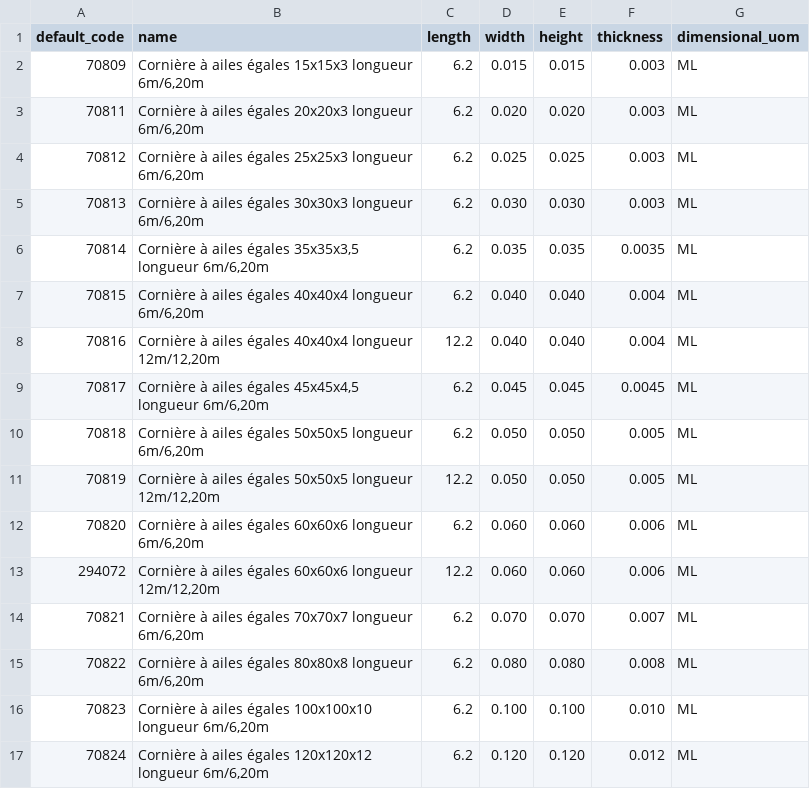
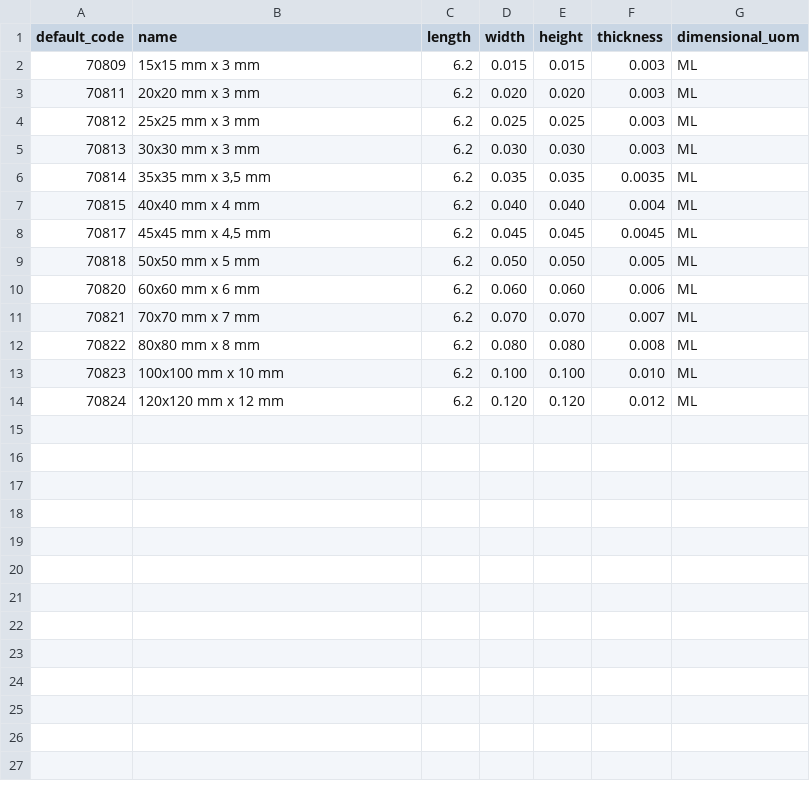
Before and after one commit to Metallerie/odoo18, a CSV file: csv/corniere_egales.csv, drawn as a sheet.

Commit message:
Update corniere_egales.csv

```diff
--- a/csv/corniere_egales.csv
+++ b/csv/corniere_egales.csv
@@ -1,17 +1,14 @@
 default_code,name,length,width,height,thickness,dimensional_uom
-70809,"Cornière à ailes égales 15x15x3 longueur 6m/6,20m",6.2,0.015,0.015,0.003,ML
-70811,"Cornière à ailes égales 20x20x3 longueur 6m/6,20m",6.2,0.020,0.020,0.003,ML
-70812,"Cornière à ailes égales 25x25x3 longueur 6m/6,20m",6.2,0.025,0.025,0.003,ML
-70813,"Cornière à ailes égales 30x30x3 longueur 6m/6,20m",6.2,0.030,0.030,0.003,ML
-70814,"Cornière à ailes égales 35x35x3,5 longueur 6m/6,20m",6.2,0.035,0.035,0.0035,ML
-70815,"Cornière à ailes égales 40x40x4 longueur 6m/6,20m",6.2,0.040,0.040,0.004,ML
-70816,"Cornière à ailes égales 40x40x4 longueur 12m/12,20m",12.2,0.040,0.040,0.004,ML
-70817,"Cornière à ailes égales 45x45x4,5 longueur 6m/6,20m",6.2,0.045,0.045,0.0045,ML
-70818,"Cornière à ailes égales 50x50x5 longueur 6m/6,20m",6.2,0.050,0.050,0.005,ML
-70819,"Cornière à ailes égales 50x50x5 longueur 12m/12,20m",12.2,0.050,0.050,0.005,ML
-70820,"Cornière à ailes égales 60x60x6 longueur 6m/6,20m",6.2,0.060,0.060,0.006,ML
-294072,"Cornière à ailes égales 60x60x6 longueur 12m/12,20m",12.2,0.060,0.060,0.006,ML
-70821,"Cornière à ailes égales 70x70x7 longueur 6m/6,20m",6.2,0.070,0.070,0.007,ML
-70822,"Cornière à ailes égales 80x80x8 longueur 6m/6,20m",6.2,0.080,0.080,0.008,ML
-70823,"Cornière à ailes égales 100x100x10 longueur 6m/6,20m",6.2,0.100,0.100,0.010,ML
-70824,"Cornière à ailes égales 120x120x12 longueur 6m/6,20m",6.2,0.120,0.120,0.012,ML
+"70809","15x15 mm x 3 mm",6.2,0.015,0.015,0.003,ML
+"70811","20x20 mm x 3 mm",6.2,0.020,0.020,0.003,ML
+"70812","25x25 mm x 3 mm",6.2,0.025,0.025,0.003,ML
+"70813","30x30 mm x 3 mm",6.2,0.030,0.030,0.003,ML
+"70814","35x35 mm x 3,5 mm",6.2,0.035,0.035,0.0035,ML
+"70815","40x40 mm x 4 mm",6.2,0.040,0.040,0.004,ML
+"70817","45x45 mm x 4,5 mm",6.2,0.045,0.045,0.0045,ML
+"70818","50x50 mm x 5 mm",6.2,0.050,0.050,0.005,ML
+"70820","60x60 mm x 6 mm",6.2,0.060,0.060,0.006,ML
+"70821","70x70 mm x 7 mm",6.2,0.070,0.070,0.007,ML
+"70822","80x80 mm x 8 mm",6.2,0.080,0.080,0.008,ML
+"70823","100x100 mm x 10 mm",6.2,0.100,0.100,0.010,ML
+"70824","120x120 mm x 12 mm",6.2,0.120,0.120,0.012,ML
```
